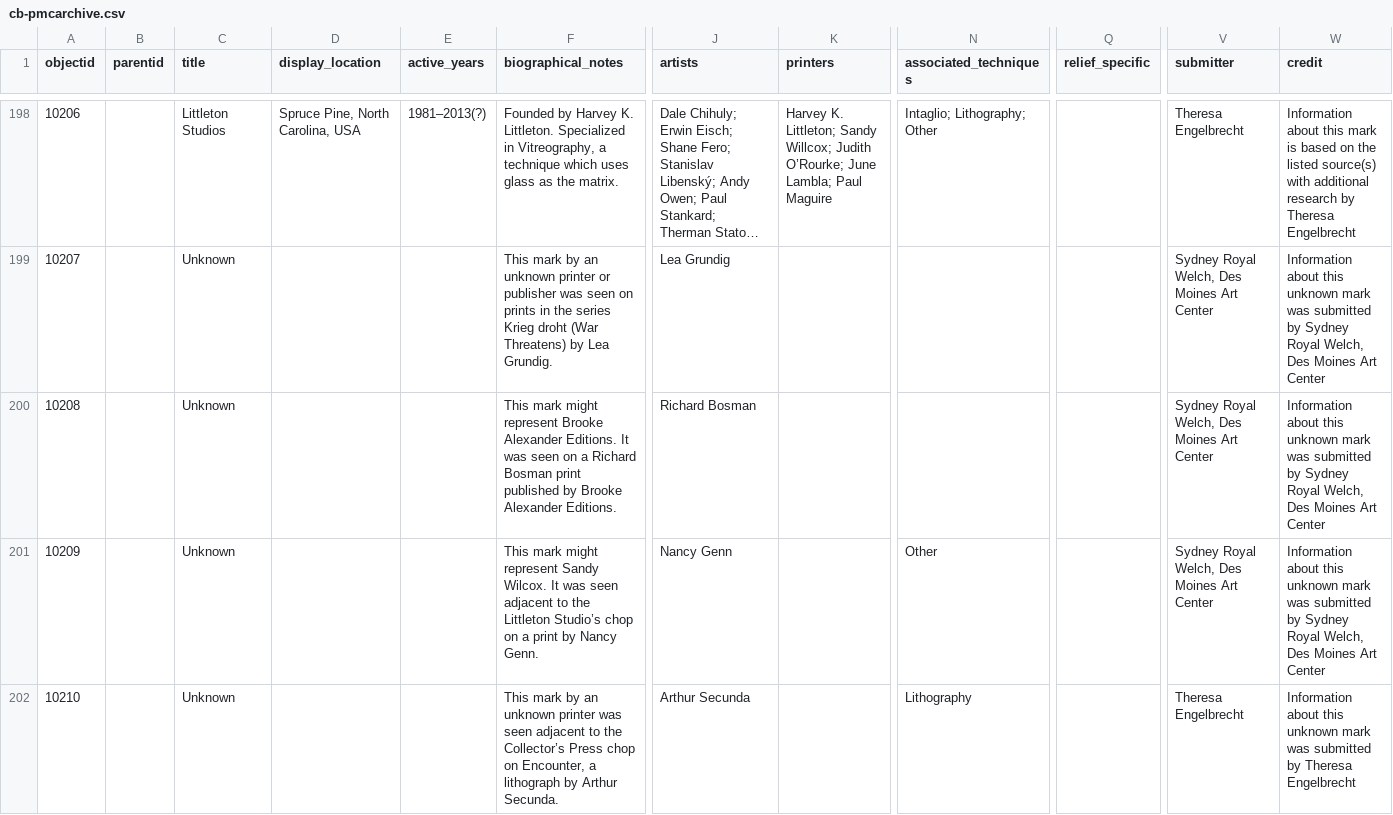
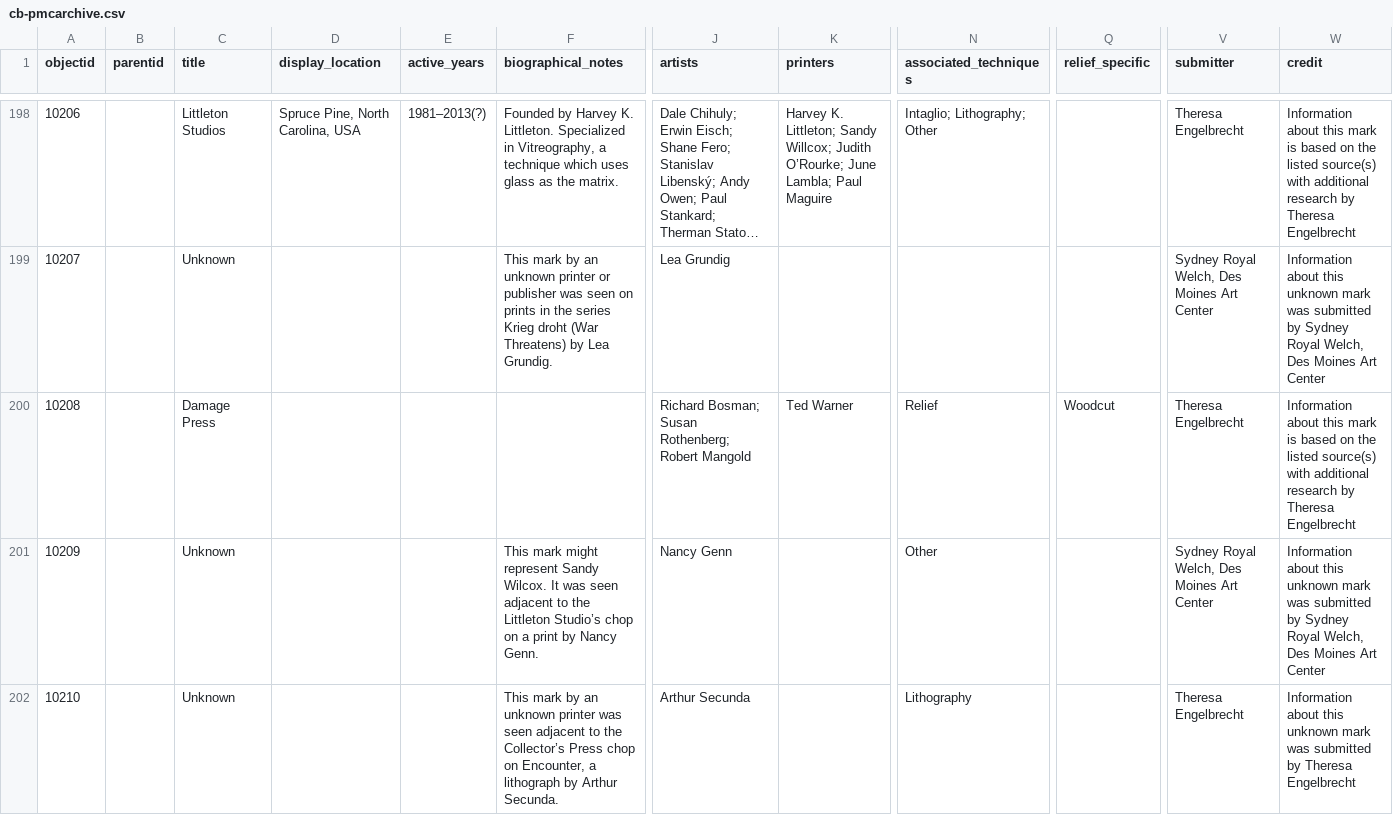
Before and after one commit to pmcarchive/project, a CSV file: _data/cb-pmcarchive.csv, drawn as a sheet; only a part is shown, gaps mark what is left out; long unchanged cells end in …; the diff names each change by its address in the sheet, - before the commit and + after, or states it on an @@ line.

Commit message:
Update cb-pmcarchive.csv

```diff
--- a/_data/cb-pmcarchive.csv
+++ b/_data/cb-pmcarchive.csv
-C200 (title): Unknown
+C200 (title): Damage Press
-F200 (biographical_notes): This mark might represent Brooke Alexander Editions. It was seen on a Richard Bosman print published by Brooke Alexander Editions.
+F200 (biographical_notes): (empty)
-J200 (artists): Richard Bosman
+J200 (artists): Richard Bosman; Susan Rothenberg; Robert Mangold
-K200 (printers): (empty)
+K200 (printers): Ted Warner
-N200 (associated_techniques): (empty)
+N200 (associated_techniques): Relief
-Q200 (relief_specific): (empty)
+Q200 (relief_specific): Woodcut
-V200 (submitter): Sydney Royal Welch, Des Moines Art Center
+V200 (submitter): Theresa Engelbrecht
-W200 (credit): …about this unknown mark was submitted by Sydney Royal Welch, Des Moines Art Center
+W200 (credit): …about this mark is based on the listed source(s) with additional research by Theresa Engelbrecht
```
